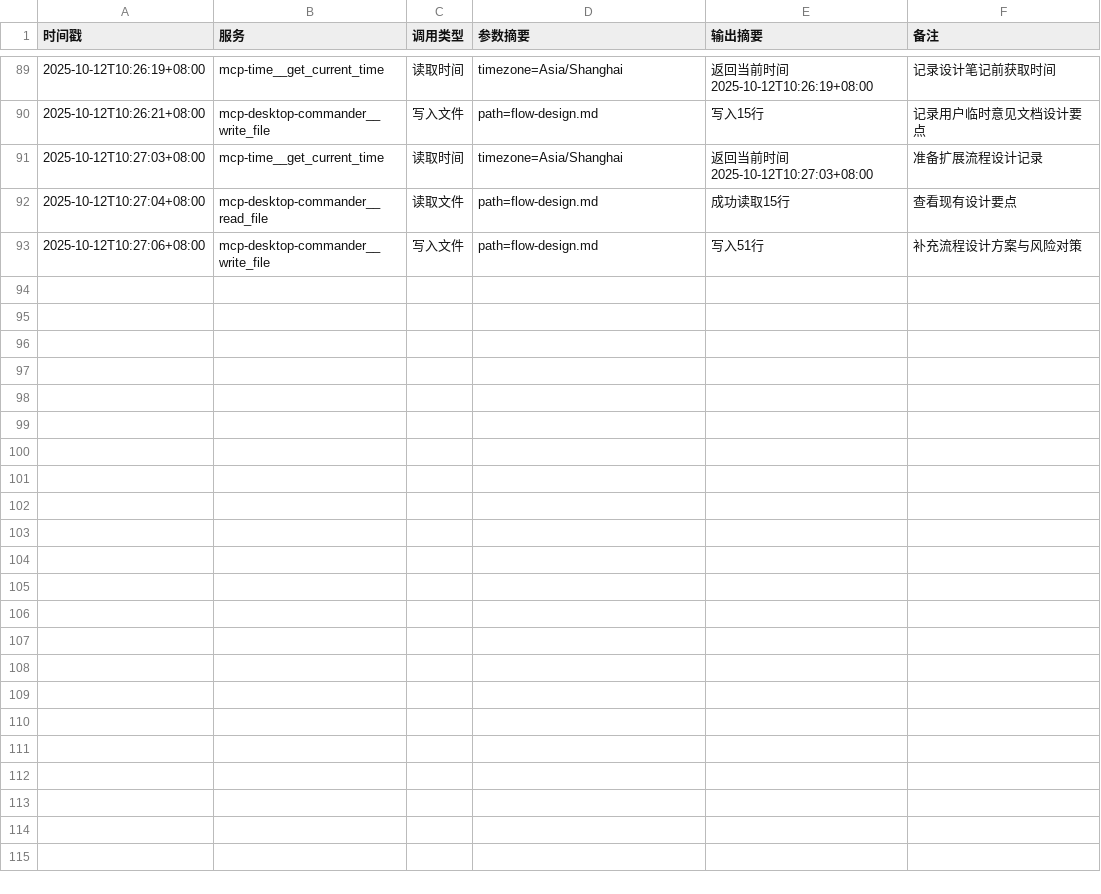
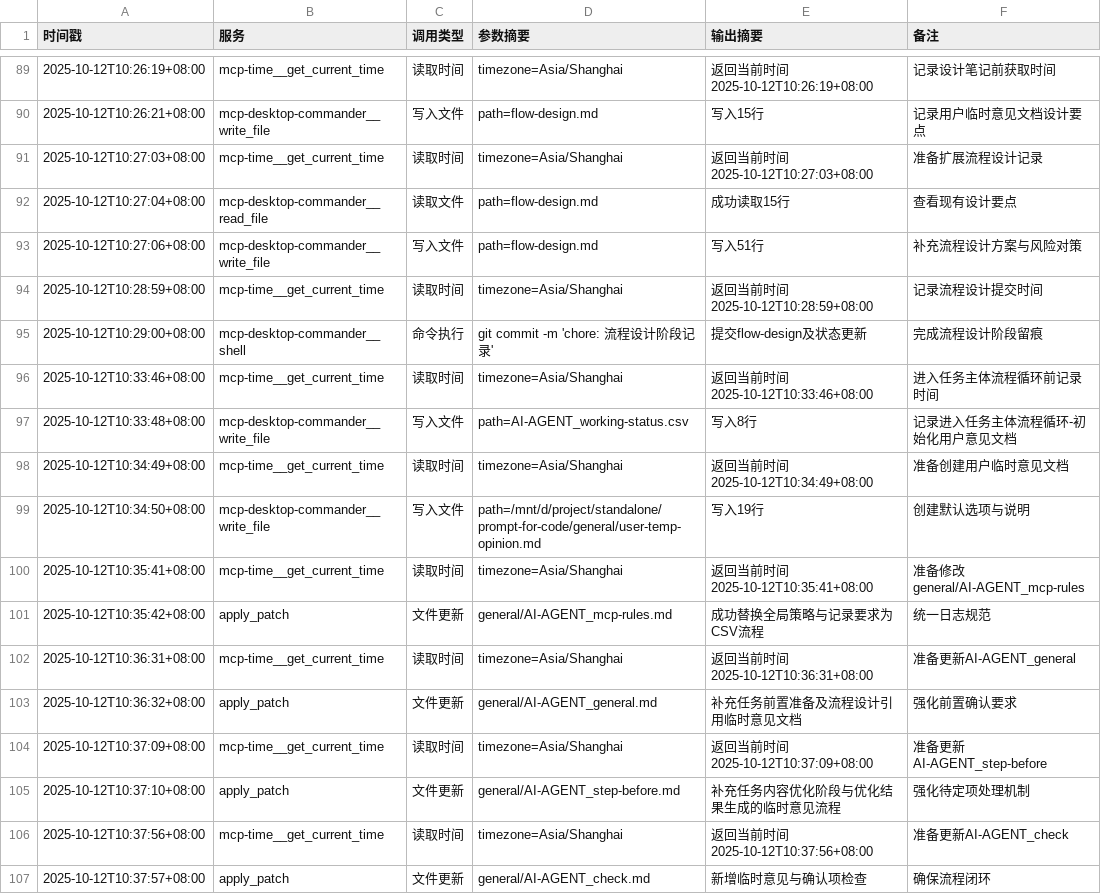
Before and after one commit to Onlykrizz/prompt-for-code, a CSV file: ai-agent-output/2025-10-12T09-14-32_UTC+8_优化MCP日志规范/mcp-log.csv, drawn as a sheet; only a part is shown, gaps mark what is left out.

```diff
--- a/ai-agent-output/2025-10-12T09-14-32_UTC+8_优化MCP日志规范/mcp-log.csv
+++ b/ai-agent-output/2025-10-12T09-14-32_UTC+8_优化MCP日志规范/mcp-log.csv
@@ -93 +93,15 @@
 2025-10-12T10:27:06+08:00,mcp-desktop-commander__write_file,写入文件,"path=flow-design.md","写入51行","补充流程设计方案与风险对策"
+2025-10-12T10:28:59+08:00,mcp-time__get_current_time,读取时间,"timezone=Asia/Shanghai","返回当前时间 2025-10-12T10:28:59+08:00","记录流程设计提交时间"
+2025-10-12T10:29:00+08:00,mcp-desktop-commander__shell,命令执行,"git commit -m 'chore: 流程设计阶段记录'","提交flow-design及状态更新","完成流程设计阶段留痕"
+2025-10-12T10:33:46+08:00,mcp-time__get_current_time,读取时间,"timezone=Asia/Shanghai","返回当前时间 2025-10-12T10:33:46+08:00","进入任务主体流程循环前记录时间"
+2025-10-12T10:33:48+08:00,mcp-desktop-commander__write_file,写入文件,"path=AI-AGENT_working-status.csv","写入8行","记录进入任务主体流程循环-初始化用户意见文档"
+2025-10-12T10:34:49+08:00,mcp-time__get_current_time,读取时间,"timezone=Asia/Shanghai","返回当前时间 2025-10-12T10:34:49+08:00","准备创建用户临时意见文档"
+2025-10-12T10:34:50+08:00,mcp-desktop-commander__write_file,写入文件,"path=/mnt/d/project/standalone/prompt-for-code/general/user-temp-opinion.md","写入19行","创建默认选项与说明"
+2025-10-12T10:35:41+08:00,mcp-time__get_current_time,读取时间,"timezone=Asia/Shanghai","返回当前时间 2025-10-12T10:35:41+08:00","准备修改general/AI-AGENT_mcp-rules"
+2025-10-12T10:35:42+08:00,apply_patch,文件更新,"general/AI-AGENT_mcp-rules.md","成功替换全局策略与记录要求为CSV流程","统一日志规范"
+2025-10-12T10:36:31+08:00,mcp-time__get_current_time,读取时间,"timezone=Asia/Shanghai","返回当前时间 2025-10-12T10:36:31+08:00","准备更新AI-AGENT_general"
+2025-10-12T10:36:32+08:00,apply_patch,文件更新,"general/AI-AGENT_general.md","补充任务前置准备及流程设计引用临时意见文档","强化前置确认要求"
+2025-10-12T10:37:09+08:00,mcp-time__get_current_time,读取时间,"timezone=Asia/Shanghai","返回当前时间 2025-10-12T10:37:09+08:00","准备更新AI-AGENT_step-before"
+2025-10-12T10:37:10+08:00,apply_patch,文件更新,"general/AI-AGENT_step-before.md","补充任务内容优化阶段与优化结果生成的临时意见流程","强化待定项处理机制"
+2025-10-12T10:37:56+08:00,mcp-time__get_current_time,读取时间,"timezone=Asia/Shanghai","返回当前时间 2025-10-12T10:37:56+08:00","准备更新AI-AGENT_check"
+2025-10-12T10:37:57+08:00,apply_patch,文件更新,"general/AI-AGENT_check.md","新增临时意见与确认项检查","确保流程闭环"
```
Also changed, not shown: ai-agent-output/2025-10-12T09-14-32_UTC+8_优化MCP日志规范/AI-AGENT_working-status.csv, 5 other files.
